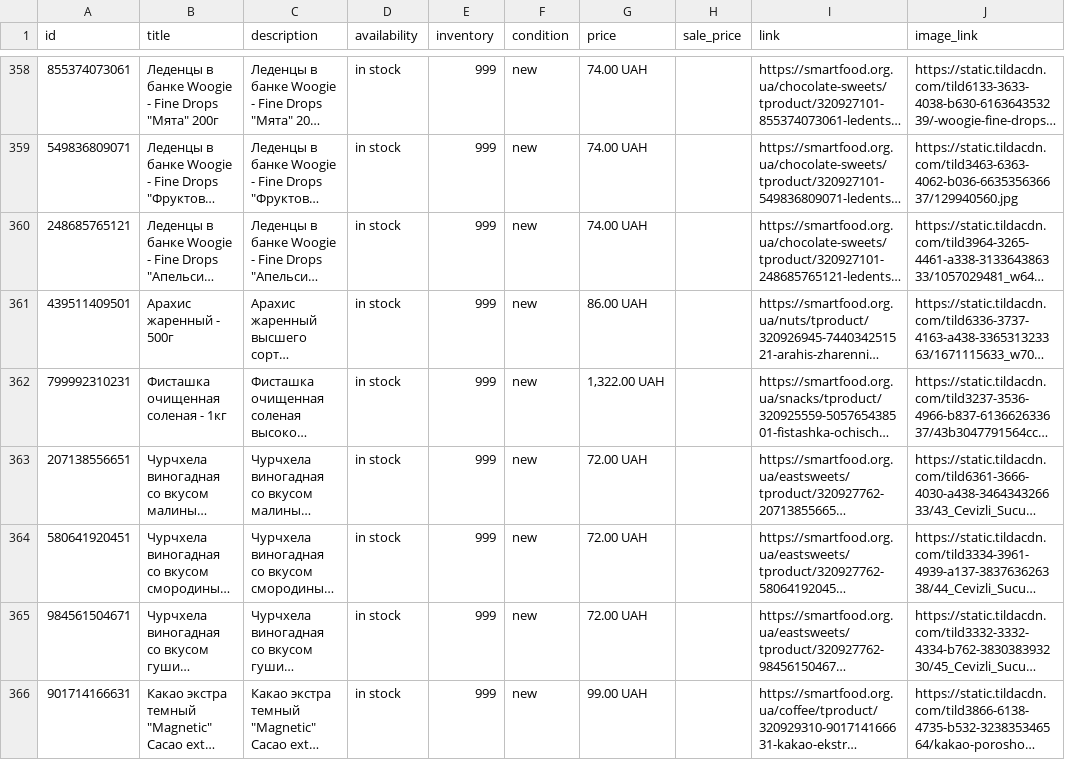
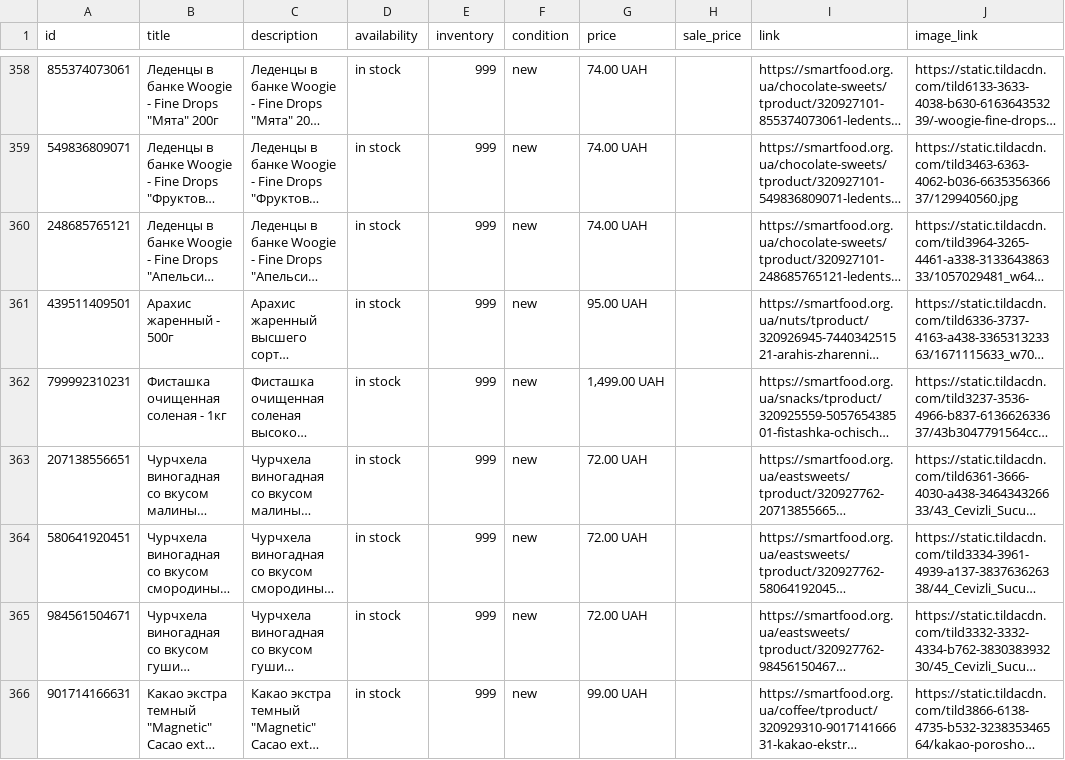
Before and after one commit to x35a/feed-handlers, a TSV file: output/merchant-free.tsv, drawn as a sheet; only a part is shown, gaps mark what is left out; long unchanged cells end in …; the diff covers the shown part only; the diff names each change by its address in the sheet, - before the commit and + after, or states it on an @@ line.

```diff
--- a/output/merchant-free.tsv
+++ b/output/merchant-free.tsv
-G361 (price): 86.00 UAH
+G361 (price): 95.00 UAH
-G362 (price): 1,322.00 UAH
+G362 (price): 1,499.00 UAH
```
Also changed, not shown: 1 added row and 3 edited cells elsewhere in this file, output/merchant-ad.tsv, 2 other files.
